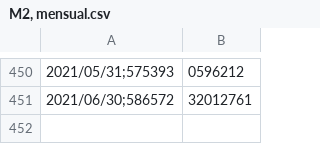
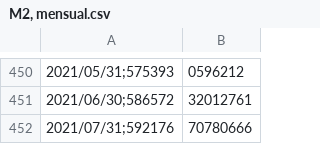
Before and after one commit to nacarmonare/Redes-neuronales-regularizadas-para-la-prediccion-de-la-inflacion-colombiana, a CSV file: Data/M2, mensual.csv, drawn as a sheet; only a part is shown, gaps mark what is left out.

```diff
--- a/Data/M2, mensual.csv
+++ b/Data/M2, mensual.csv
@@ -451 +451,2 @@
 "2021/06/30";586572,32012761
+"2021/07/31";592176,70780666
```
Also changed, not shown: Data/M1, mensual.csv, Data/Tasa Representativa del Mercado (TRM).csv, 8 other files.
